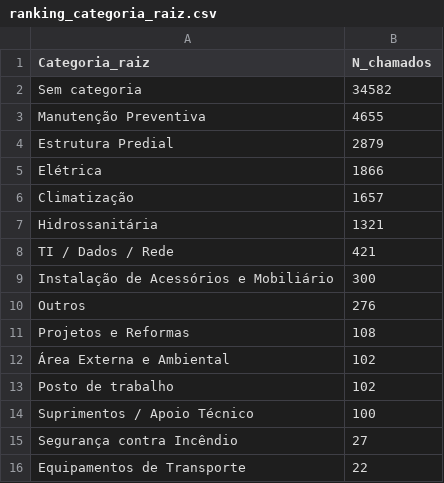
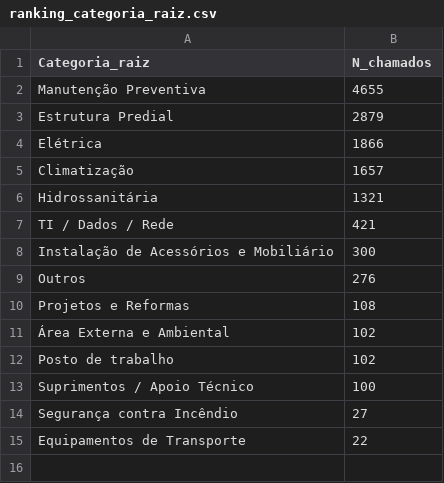
Before and after one commit to adinailson88/malha-estatisticas-associadas, a CSV file: dados_csv/ranking_categoria_raiz.csv, drawn as a sheet.

```diff
--- a/dados_csv/ranking_categoria_raiz.csv
+++ b/dados_csv/ranking_categoria_raiz.csv
@@ -1,3 +1,2 @@
 Categoria_raiz,N_chamados
-Sem categoria,34582
 Manutenção Preventiva,4655
```
Also changed, not shown: 22 other files.
